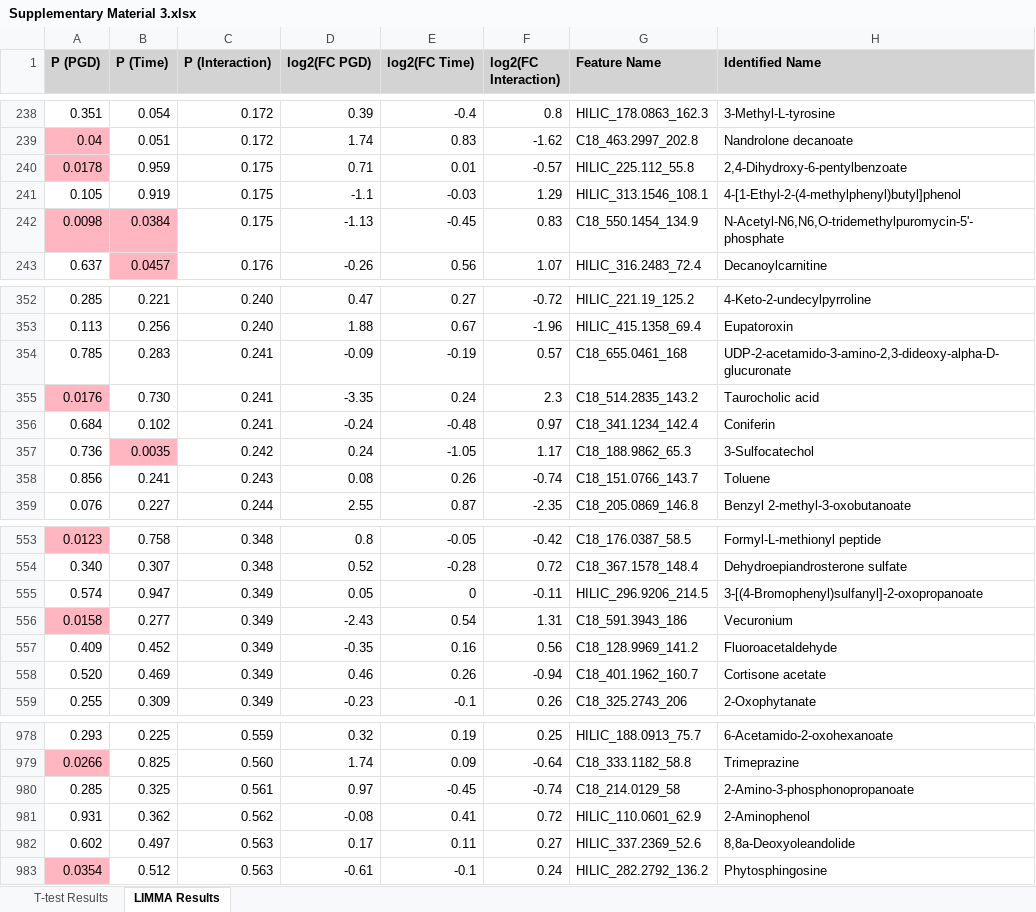
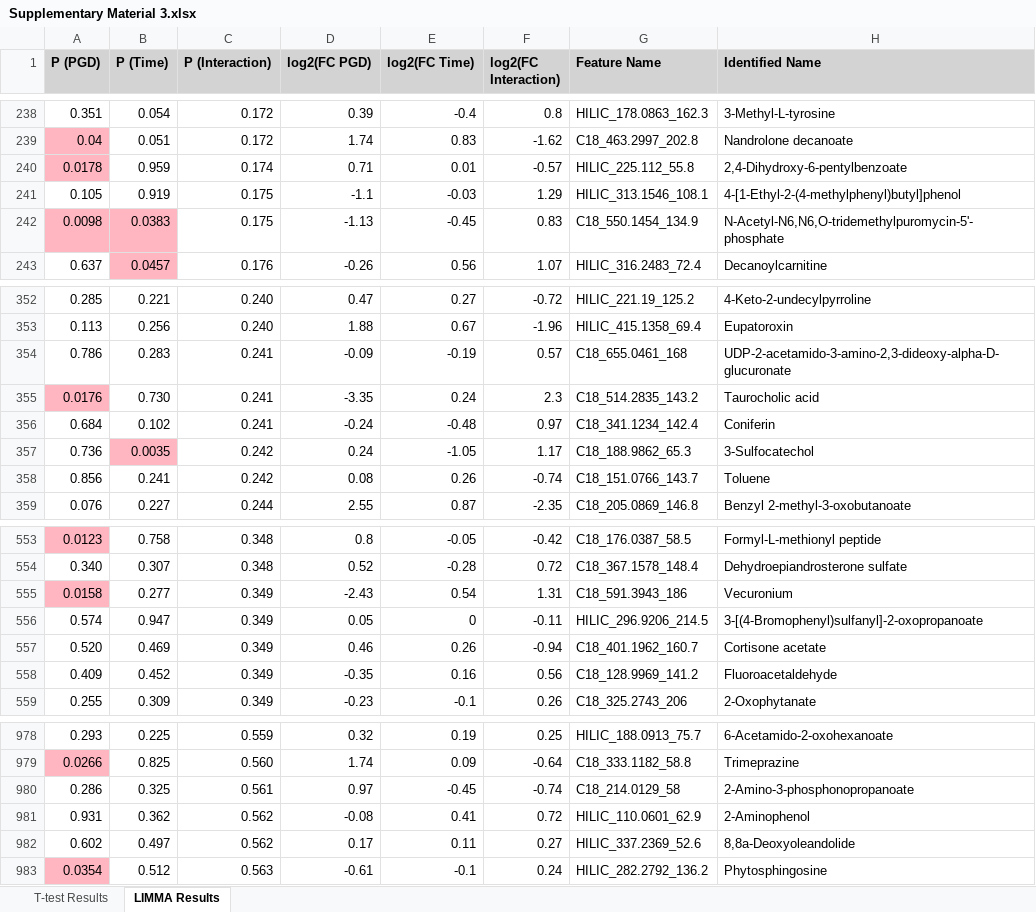
Before and after one commit to jdpreston30/PGD-postop-metabolomics, an Excel workbook: Outputs/Supplementary/Supplementary Material 3.xlsx, sheet LIMMA Results, drawn as a sheet; only a part is shown, gaps mark what is left out; values as stored, in another font and other column widths than the file's, no borders; the diff covers the shown part only; the diff names each change by its address in the sheet, - before the commit and + after, or states it on an @@ line.

```diff
--- a/Outputs/Supplementary/Supplementary Material 3.xlsx (sheet LIMMA Results)
+++ b/Outputs/Supplementary/Supplementary Material 3.xlsx (sheet LIMMA Results)
-C240 (P (Interaction)): 0.175
+C240 (P (Interaction)): 0.174
-B242 (P (Time)): 0.0384
+B242 (P (Time)): 0.0383
-A354 (P (PGD)): 0.785
+A354 (P (PGD)): 0.786
-C358 (P (Interaction)): 0.243
+C358 (P (Interaction)): 0.242
@@ row 555 moved to row 556: 0.574 @@
@@ row 557 moved to row 558: 0.409 @@
-A980 (P (PGD)): 0.285
+A980 (P (PGD)): 0.286
-C982 (P (Interaction)): 0.563
+C982 (P (Interaction)): 0.562
```
Also changed, not shown: 15 moved rows and 37 edited cells elsewhere in this sheet, Outputs/Supplementary/Supplementary Material 2.xlsx, 36 other files.
